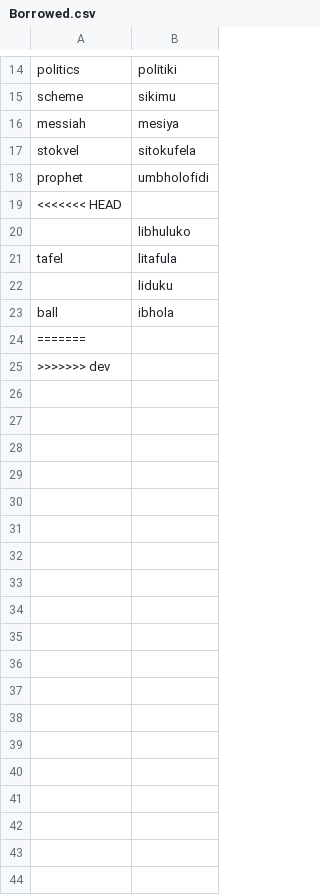
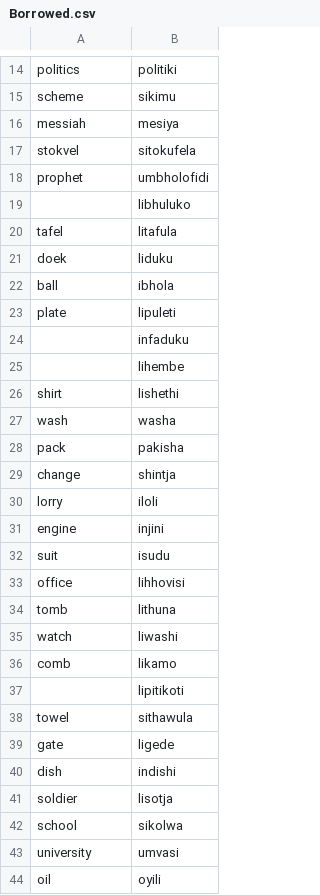
Before and after one commit to BrianMsane/sswcleaner, a CSV file: sswcleaner/data/Borrowed.csv, drawn as a sheet; only a part is shown, gaps mark what is left out.

```diff
--- a/sswcleaner/data/Borrowed.csv
+++ b/sswcleaner/data/Borrowed.csv
@@ -18,8 +18,27 @@ stokvel,sitokufela
 prophet,umbholofidi
-<<<<<<< HEAD
 ,libhuluko
 tafel,litafula
-,liduku
+doek,liduku
 ball,ibhola
-=======
->>>>>>> dev
+plate,lipuleti
+,infaduku
+,lihembe
+shirt,lishethi
+wash,washa
+pack,pakisha
+change,shintja
+lorry,iloli
+engine,injini
+suit,isudu
+office,lihhovisi
+tomb,lithuna
+watch,liwashi
+comb,likamo
+,lipitikoti
+towel,sithawula
+gate,ligede
+dish,indishi
+soldier,lisotja
+school,sikolwa
+university,umvasi
+oil,oyili
```
Also changed, not shown: 19 other files.
